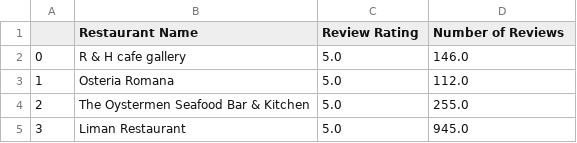
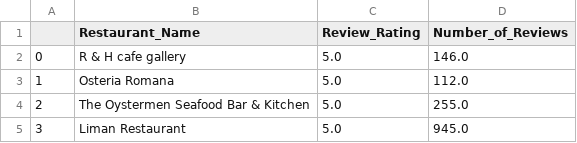
Before and after one commit to ssboyle/ETL-Project, a CSV file: restaurant_final.csv, drawn as a sheet; only a part is shown.

```diff
--- a/restaurant_final.csv
+++ b/restaurant_final.csv
@@ -1,2 +1,2 @@
-,Restaurant Name,Review Rating,Number of Reviews
+,Restaurant_Name,Review_Rating,Number_of_Reviews
 0,R & H cafe gallery,5.0,146.0
```
Also changed, not shown: 2 other files.
